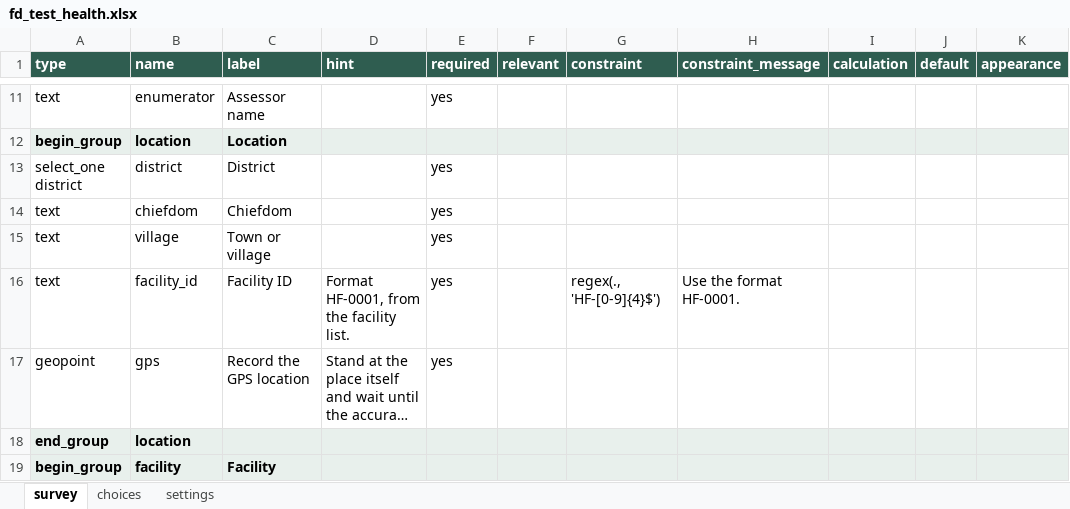
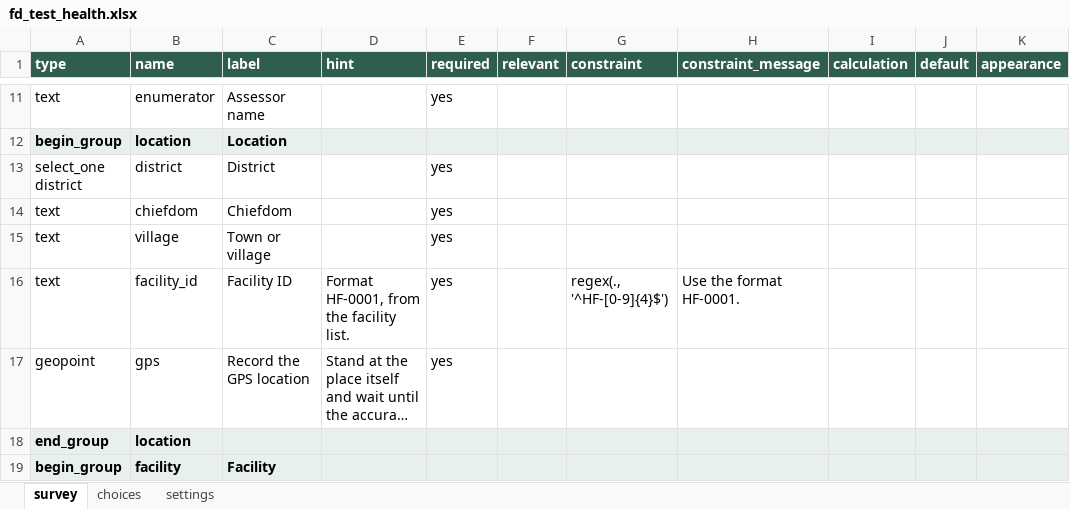
Before and after one commit to baimasonga/field-data, an Excel workbook: forms/test-surveys/fd_test_health.xlsx, sheet survey, drawn as a sheet; only a part is shown, gaps mark what is left out; long unchanged cells end in …; values as stored, in another font and other column widths than the file's, no borders; the diff names each change by its address in the sheet, - before the commit and + after, or states it on an @@ line.

```diff
--- a/forms/test-surveys/fd_test_health.xlsx (sheet survey)
+++ b/forms/test-surveys/fd_test_health.xlsx (sheet survey)
-G16 (constraint): regex(., 'HF-[0-9]{4}$')
+G16 (constraint): regex(., '^HF-[0-9]{4}$')
```
Also changed, not shown: forms/test-surveys/fd_test_agriculture.xlsx, forms/test-surveys/fd_test_census.xlsx, 6 other files.
